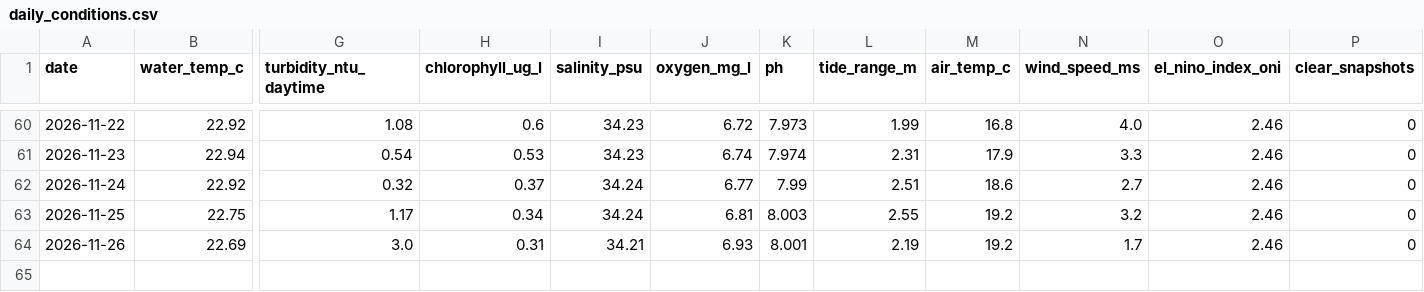
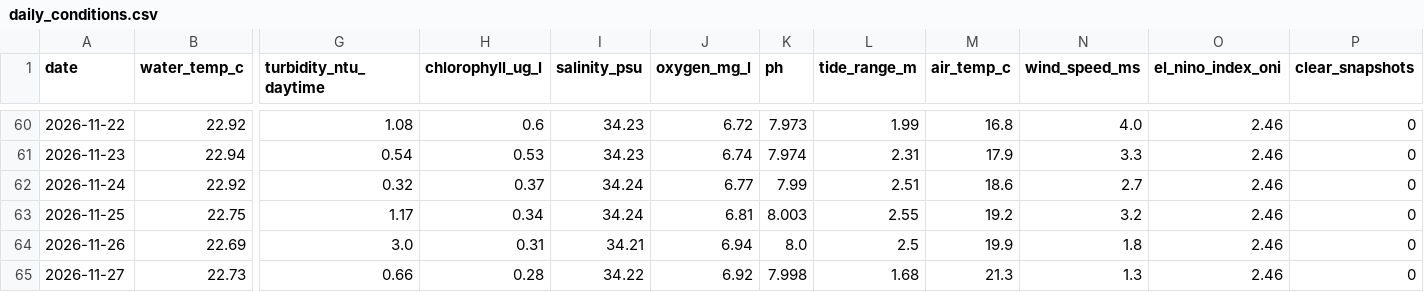
Before and after one commit to joshuafrommeyer-35/PierTracker, a CSV file: results/daily_conditions.csv, drawn as a sheet; only a part is shown, gaps mark what is left out; rows hold the shown columns only; the diff names each change by its address in the sheet, - before the commit and + after, or states it on an @@ line.

```diff
--- a/results/daily_conditions.csv
+++ b/results/daily_conditions.csv
-J64 (oxygen_mg_l): 6.93
+J64 (oxygen_mg_l): 6.94
-K64 (ph): 8.001
+K64 (ph): 8.0
-L64 (tide_range_m): 2.19
+L64 (tide_range_m): 2.5
-M64 (air_temp_c): 19.2
+M64 (air_temp_c): 19.9
-N64 (wind_speed_ms): 1.7
+N64 (wind_speed_ms): 1.8
+row 65: 2026-11-27 | 22.73 | 0.66 | 0.28 | 34.22 | 6.92 | 7.998 | 1.68 | 21.3 | 1.3 | 2.46 | 0
```
Also changed, not shown: results/environment_hourly.csv, 4 other files.
